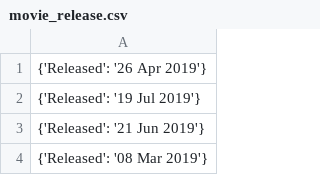
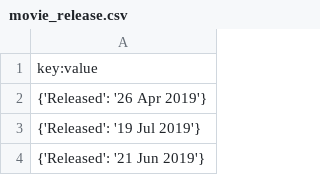
Before and after one commit to box-office-prediction/box-office-prediction-model, a CSV file: movie_release.csv, drawn as a sheet; only a part is shown; the shorter side is filled out with more unchanged rows.

```diff
--- a/movie_release.csv
+++ b/movie_release.csv
@@ -1 +1,2 @@
+key:value
 {'Released': '26 Apr 2019'}
```
Also changed, not shown: movie_ratings.csv, 3 other files.
